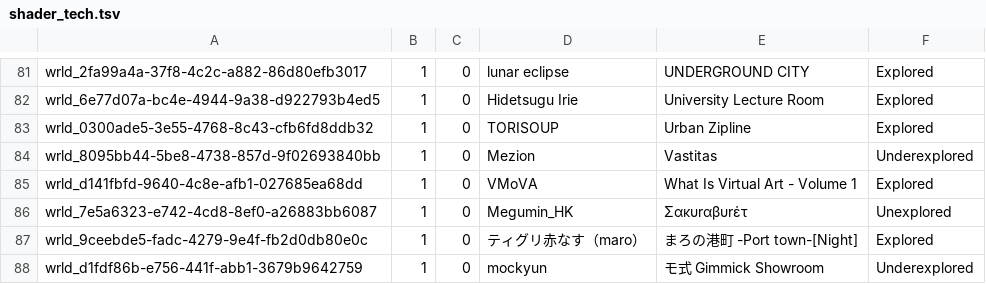
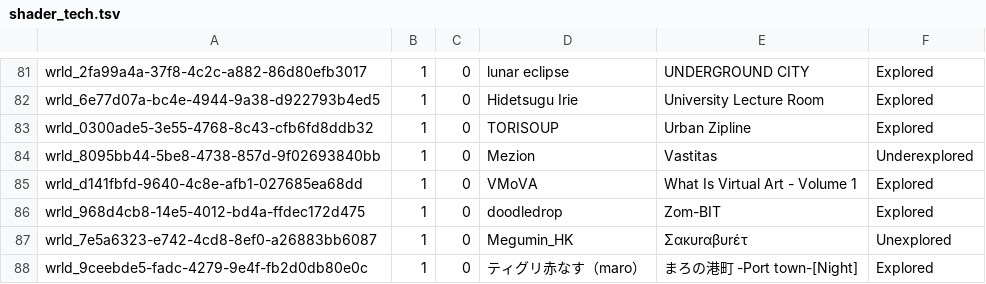
Before and after one commit to Twila27/twila27.github.io, a TSV file: vr/portals/tour/shader_tech.tsv, drawn as a sheet; only a part is shown, gaps mark what is left out; the shorter side is filled out with more unchanged rows.

Commit message:
Update shader_tech.tsv - added Zom-BIT

```diff
--- a/vr/portals/tour/shader_tech.tsv
+++ b/vr/portals/tour/shader_tech.tsv
@@ -85,2 +85,3 @@ wrld_8095bb44-5be8-4738-857d-9f02693840bb	1	0	Mezion	Vastitas	Underexplored
 wrld_d141fbfd-9640-4c8e-afb1-027685ea68dd	1	0	VMoVA	What Is Virtual Art - Volume 1	Explored
+wrld_968d4cb8-14e5-4012-bd4a-ffdec172d475	1	0	doodledrop	Zom-BIT	Explored
 wrld_7e5a6323-e742-4cd8-8ef0-a26883bb6087	1	0	Megumin_HK	Σακυrαβυrέτ	Unexplored
```
